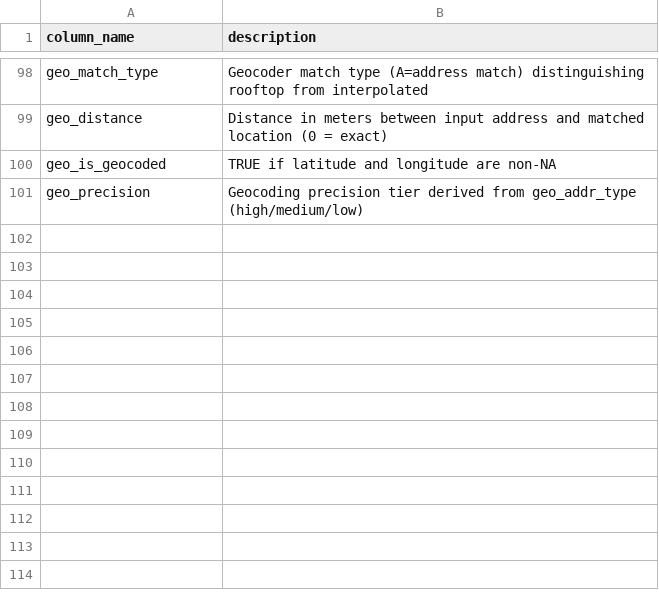
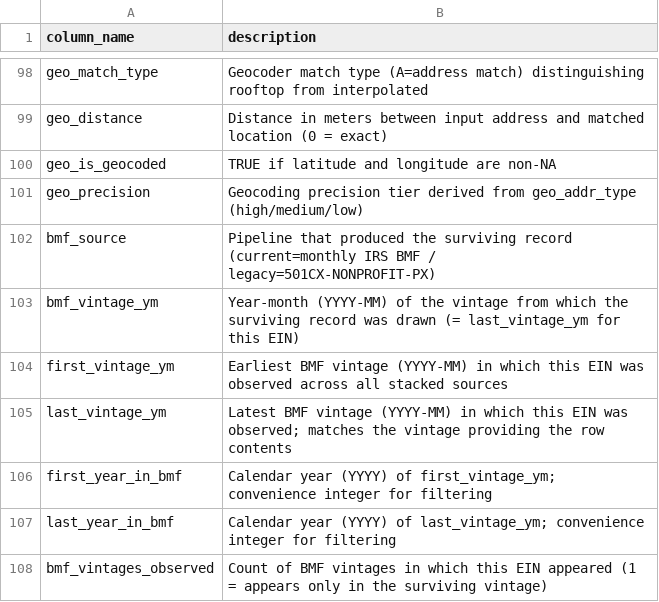
Before and after one commit to UrbanInstitute/nccs-data-bmf, a CSV file: data/dictionaries/column_descriptions.csv, drawn as a sheet; only a part is shown, gaps mark what is left out; the diff names each change by its address in the sheet, - before the commit and + after, or states it on an @@ line.

```diff
--- a/data/dictionaries/column_descriptions.csv
+++ b/data/dictionaries/column_descriptions.csv
+row 102: bmf_source | Pipeline that produced the surviving record (current=monthly IRS BMF / legacy=501CX-NONPROFIT-PX)
+row 103: bmf_vintage_ym | Year-month (YYYY-MM) of the vintage from which the surviving record was drawn (= last_vintage_ym for this EIN)
+row 104: first_vintage_ym | Earliest BMF vintage (YYYY-MM) in which this EIN was observed across all stacked sources
+row 105: last_vintage_ym | Latest BMF vintage (YYYY-MM) in which this EIN was observed; matches the vintage providing the row contents
+row 106: first_year_in_bmf | Calendar year (YYYY) of first_vintage_ym; convenience integer for filtering
+row 107: last_year_in_bmf | Calendar year (YYYY) of last_vintage_ym; convenience integer for filtering
+row 108: bmf_vintages_observed | Count of BMF vintages in which this EIN appeared (1 = appears only in the surviving vintage)
```
Also changed, not shown: 8 other files.
